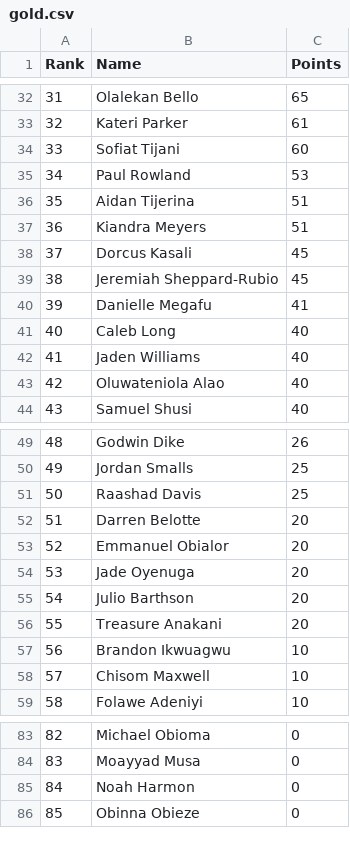
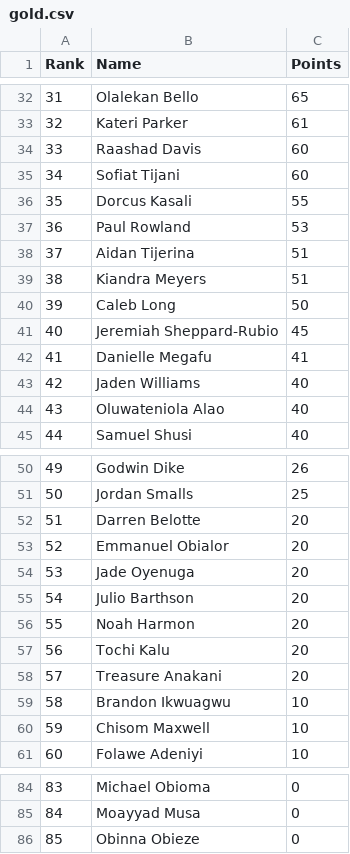
Before and after one commit to utsahistorian/utsansbewebsite, a CSV file: gold.csv, drawn as a sheet; only a part is shown, gaps mark what is left out; removed rows and columns are numbered as before the commit, all else as after; the diff covers the shown part only; the diff names each change by its address in the sheet, - before the commit and + after, or states it on an @@ line.

```diff
--- a/gold.csv
+++ b/gold.csv
@@ column A (Rank) renumbered between rows 3 and 85 @@
+row 34: 33 | Raashad Davis | 60
+row 36: 35 | Dorcus Kasali | 55
-row 38: 37 | Dorcus Kasali | 45
+row 40: 39 | Caleb Long | 50
-row 41: 40 | Caleb Long | 40
-row 51: 50 | Raashad Davis | 25
+row 56: 55 | Noah Harmon | 20
+row 57: 56 | Tochi Kalu | 20
-row 85: 84 | Noah Harmon | 0
```
Also changed, not shown: 8 added rows, 9 removed rows and 7 edited cells elsewhere in this file.
